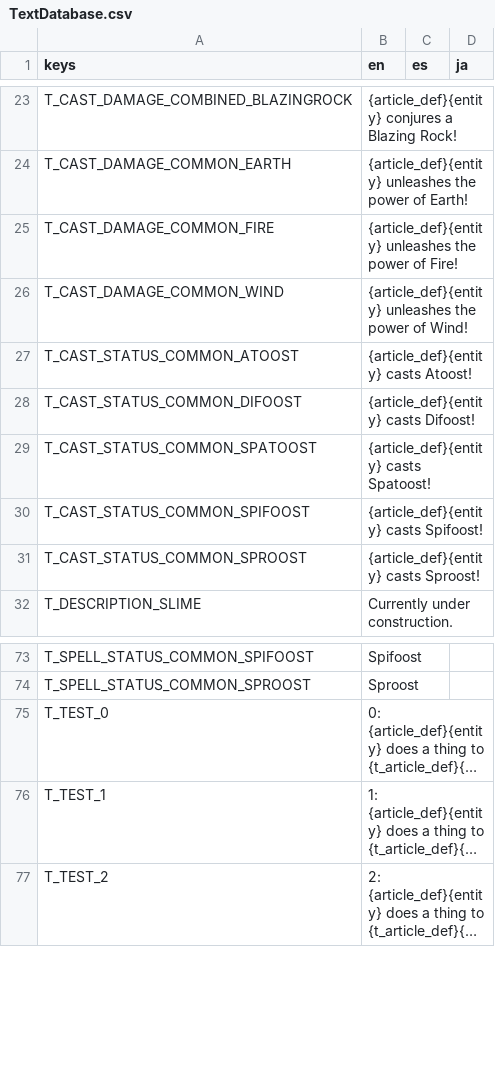
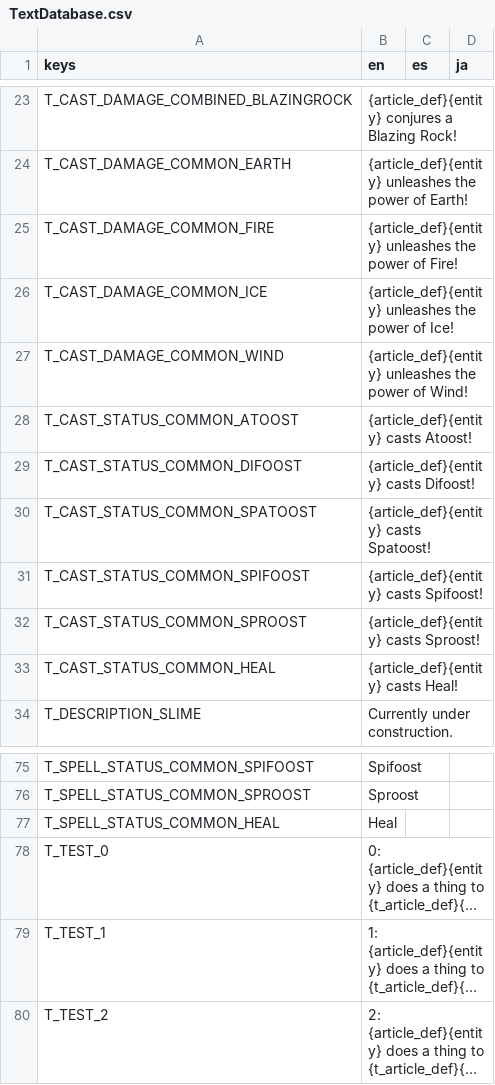
Before and after one commit to Tougon/CopyrightRPG, a CSV file: assets/Localization/TextDatabase.csv, drawn as a sheet; only a part is shown, gaps mark what is left out; long unchanged cells end in …; the diff names each change by its address in the sheet, - before the commit and + after, or states it on an @@ line.

Commit message:
6-26-24 - Damage refactor
Added new damage spell properties to support fixed damage, percent based damage, and negative damage (healing)

```diff
--- a/assets/Localization/TextDatabase.csv
+++ b/assets/Localization/TextDatabase.csv
+row 26: T_CAST_DAMAGE_COMMON_ICE | {article_def}{entity} unleashes the power of Ice!
+row 33: T_CAST_STATUS_COMMON_HEAL | {article_def}{entity} casts Heal!
+row 77: T_SPELL_STATUS_COMMON_HEAL | Heal
```
Also changed, not shown: 30 other files.
